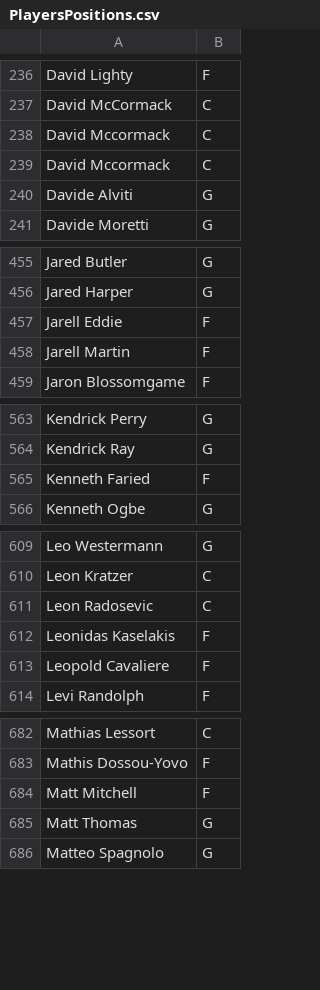
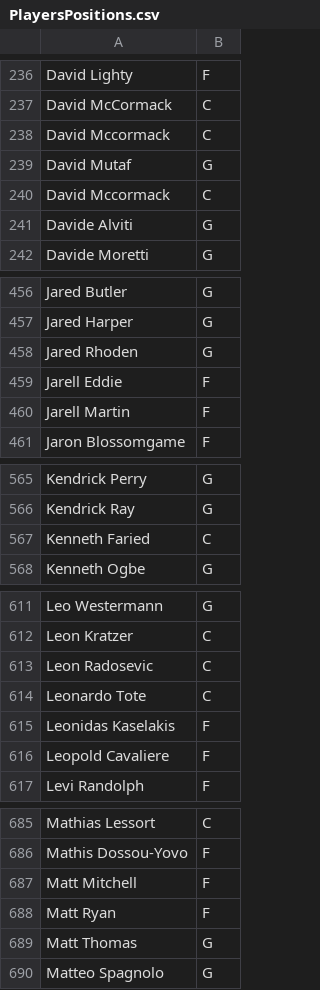
Before and after one commit to sotiristiga/euroleague, a CSV file: PlayersPositions.csv, drawn as a sheet; only a part is shown, gaps mark what is left out; the diff covers the shown part only.

```diff
--- a/PlayersPositions.csv
+++ b/PlayersPositions.csv
@@ -238,2 +238,3 @@ David  McCormack,C
 David  Mccormack,C
+David  Mutaf,G
 David Mccormack,C
@@ -456,2 +457,3 @@ Jared  Butler,G
 Jared  Harper,G
+Jared  Rhoden,G
 Jarell  Eddie,F
@@ -564,3 +566,3 @@ Kendrick  Perry,G
 Kendrick  Ray,G
-Kenneth  Faried,F
+Kenneth  Faried,C
 Kenneth  Ogbe,G
@@ -611,2 +613,3 @@ Leon  Kratzer,C
 Leon  Radosevic,C
+Leonardo  Tote,C
 Leonidas  Kaselakis,F
@@ -684,2 +687,3 @@ Mathis  Dossou-Yovo,F
 Matt  Mitchell,F
+Matt  Ryan,F
 Matt  Thomas,G
```
Also changed, not shown: 1 edited cell elsewhere in this file, 2025_2026_players.csv, euroleague_2025_2026_results.csv, 1 other file.
